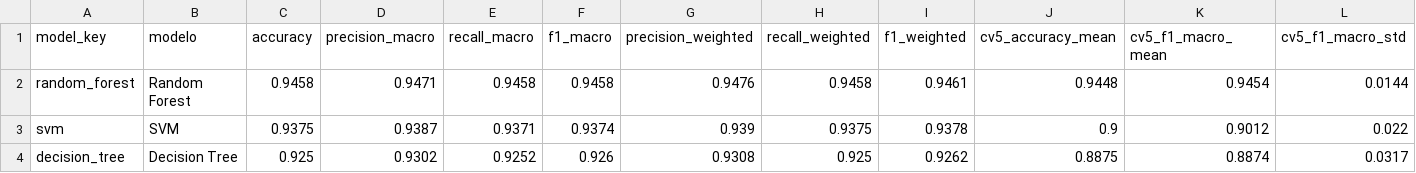
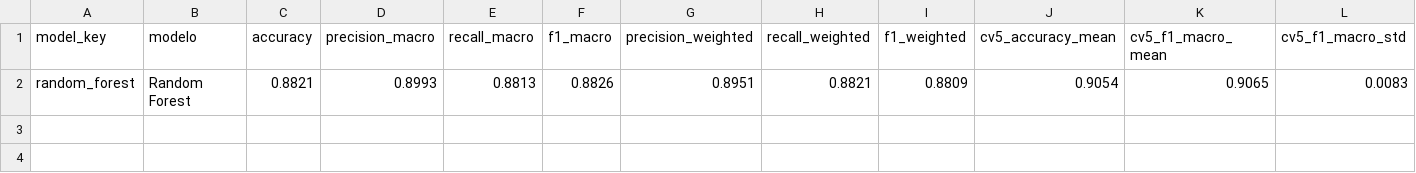
Before and after one commit to samsung4467/detector-sesgo-genero, a CSV file: reports/model_metrics_summary.csv, drawn as a sheet; removed rows and columns are numbered as before the commit, all else as after; the diff names each change by its address in the sheet, - before the commit and + after, or states it on an @@ line.

```diff
--- a/reports/model_metrics_summary.csv
+++ b/reports/model_metrics_summary.csv
-row 2: random_forest | Random Forest | 0.9458 | 0.9471 | 0.9458 | 0.9458 | 0.9476 | 0.9458 | 0.9461 | 0.9448 | 0.9454 | 0.0144
-row 3: svm | SVM | 0.9375 | 0.9387 | 0.9371 | 0.9374 | 0.939 | 0.9375 | 0.9378 | 0.9 | 0.9012 | 0.022
-row 4: decision_tree | Decision Tree | 0.925 | 0.9302 | 0.9252 | 0.926 | 0.9308 | 0.925 | 0.9262 | 0.8875 | 0.8874 | 0.0317
+row 2: random_forest | Random Forest | 0.8821 | 0.8993 | 0.8813 | 0.8826 | 0.8951 | 0.8821 | 0.8809 | 0.9054 | 0.9065 | 0.0083
```
Also changed, not shown: reports/confusion_matrices.csv, reports/per_class_metrics.csv, 24 other files.
